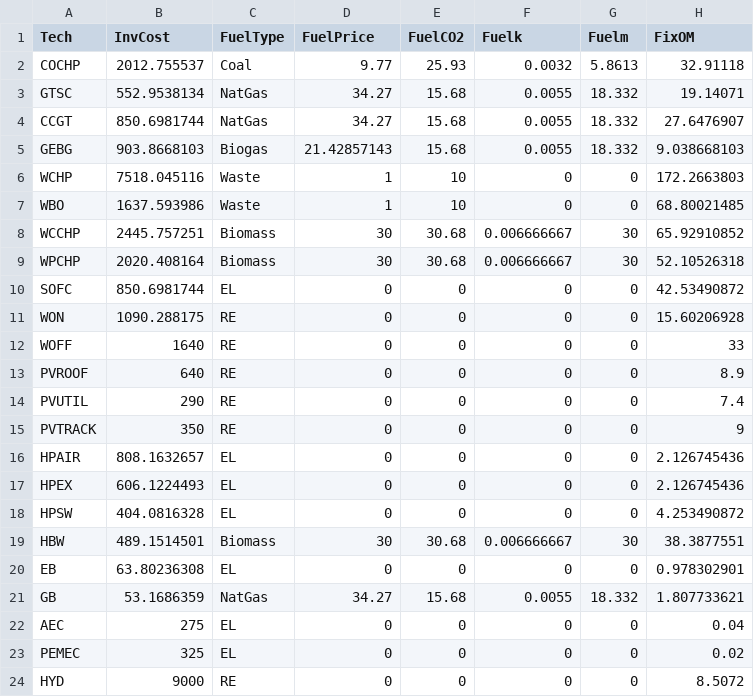
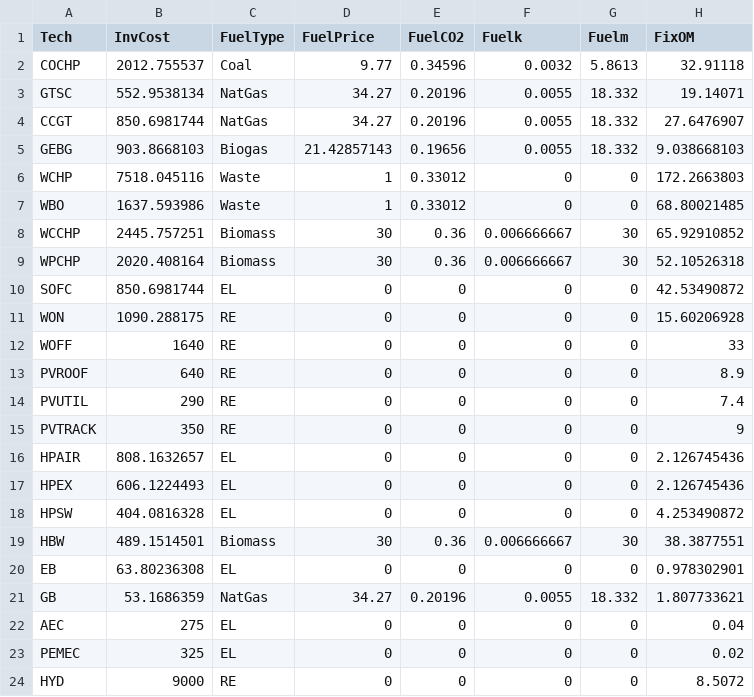
Before and after one commit to pprianto/vgr-model, a CSV file: src/modelinput/gen_tech_2050.csv, drawn as a sheet; only a part is shown; the diff names each change by its address in the sheet, - before the commit and + after, or states it on an @@ line.

Commit message:
CO2 constraint
- added CO2 constraint according to the cost
- edit struct to include CO2 price
- modifiy gen tech data column CO2 fuel emission factor

```diff
--- a/src/modelinput/gen_tech_2050.csv
+++ b/src/modelinput/gen_tech_2050.csv
-E2 (FuelCO2): 25.93
+E2 (FuelCO2): 0.34596
-E3:E4 (FuelCO2): 15.68
+E3:E4 (FuelCO2): 0.20196
-E5 (FuelCO2): 15.68
+E5 (FuelCO2): 0.19656
-E6:E7 (FuelCO2): 10
+E6:E7 (FuelCO2): 0.33012
-E8:E9 (FuelCO2): 30.68
+E8:E9 (FuelCO2): 0.36
-E19 (FuelCO2): 30.68
+E19 (FuelCO2): 0.36
-E21 (FuelCO2): 15.68
+E21 (FuelCO2): 0.20196
```
Also changed, not shown: src/modelinput/sto_tech_2050.csv, 4 other files.
